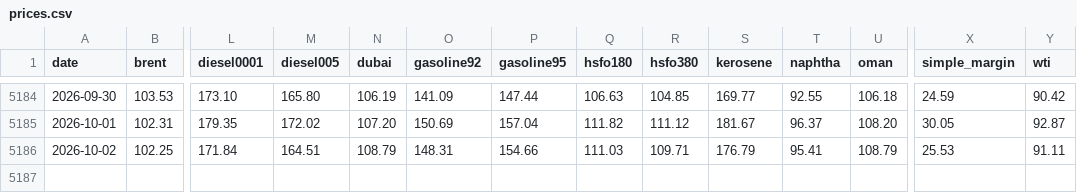
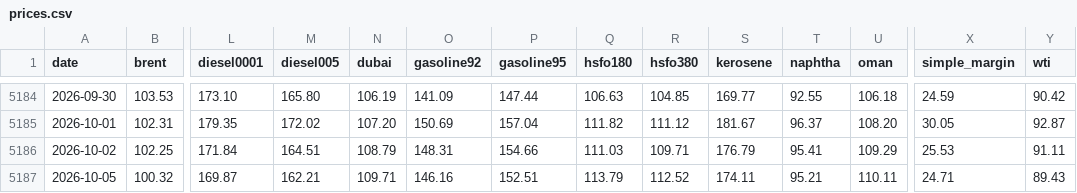
Before and after one commit to zzzz118118-lab/investment, a CSV file: data/prices.csv, drawn as a sheet; only a part is shown, gaps mark what is left out; rows hold the shown columns only; the diff names each change by its address in the sheet, - before the commit and + after, or states it on an @@ line.

```diff
--- a/data/prices.csv
+++ b/data/prices.csv
-U5186 (oman): 108.79
+U5186 (oman): 109.29
+row 5187: 2026-10-05 | 100.32 | 169.87 | 162.21 | 109.71 | 146.16 | 152.51 | 113.79 | 112.52 | 174.11 | 95.21 | 110.11 | 24.71 | 89.43
```
